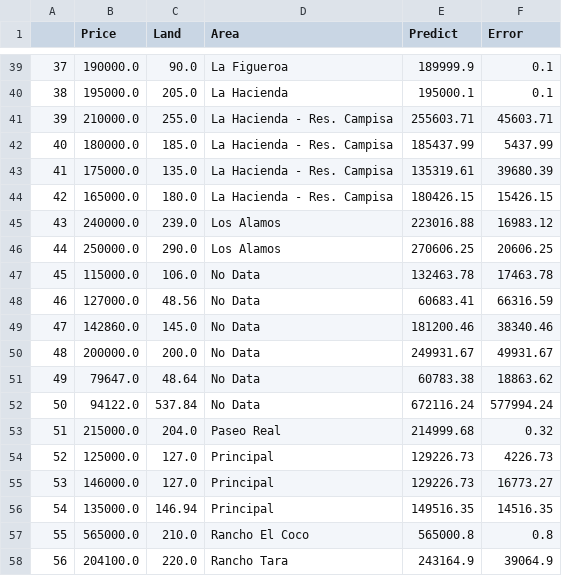
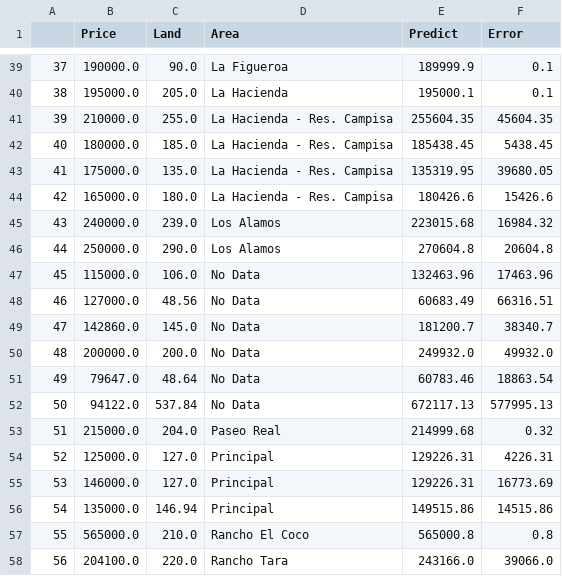
Before and after one commit to Jordanmatutel/sps-prices, a CSV file: Model Prediction.csv, drawn as a sheet; only a part is shown, gaps mark what is left out; the diff covers the shown part only.

```diff
--- a/Model Prediction.csv
+++ b/Model Prediction.csv
@@ -40,19 +40,19 @@
 38,195000.0,205.0,La Hacienda,195000.1,0.1
-39,210000.0,255.0,La Hacienda - Res. Campisa,255603.71,45603.71
-40,180000.0,185.0,La Hacienda - Res. Campisa,185437.99,5437.99
-41,175000.0,135.0,La Hacienda - Res. Campisa,135319.61,39680.39
-42,165000.0,180.0,La Hacienda - Res. Campisa,180426.15,15426.15
-43,240000.0,239.0,Los Alamos,223016.88,16983.12
-44,250000.0,290.0,Los Alamos,270606.25,20606.25
-45,115000.0,106.0,No Data,132463.78,17463.78
-46,127000.0,48.56,No Data,60683.41,66316.59
-47,142860.0,145.0,No Data,181200.46,38340.46
-48,200000.0,200.0,No Data,249931.67,49931.67
-49,79647.0,48.64,No Data,60783.38,18863.62
-50,94122.0,537.84,No Data,672116.24,577994.24
+39,210000.0,255.0,La Hacienda - Res. Campisa,255604.35,45604.35
+40,180000.0,185.0,La Hacienda - Res. Campisa,185438.45,5438.45
+41,175000.0,135.0,La Hacienda - Res. Campisa,135319.95,39680.05
+42,165000.0,180.0,La Hacienda - Res. Campisa,180426.6,15426.6
+43,240000.0,239.0,Los Alamos,223015.68,16984.32
+44,250000.0,290.0,Los Alamos,270604.8,20604.8
+45,115000.0,106.0,No Data,132463.96,17463.96
+46,127000.0,48.56,No Data,60683.49,66316.51
+47,142860.0,145.0,No Data,181200.7,38340.7
+48,200000.0,200.0,No Data,249932.0,49932.0
+49,79647.0,48.64,No Data,60783.46,18863.54
+50,94122.0,537.84,No Data,672117.13,577995.13
 51,215000.0,204.0,Paseo Real,214999.68,0.32
-52,125000.0,127.0,Principal,129226.73,4226.73
-53,146000.0,127.0,Principal,129226.73,16773.27
-54,135000.0,146.94,Principal,149516.35,14516.35
+52,125000.0,127.0,Principal,129226.31,4226.31
+53,146000.0,127.0,Principal,129226.31,16773.69
+54,135000.0,146.94,Principal,149515.86,14515.86
 55,565000.0,210.0,Rancho El Coco,565000.8,0.8
-56,204100.0,220.0,Rancho Tara,243164.9,39064.9
+56,204100.0,220.0,Rancho Tara,243166.0,39066.0
```
Also changed, not shown: 90 edited cells elsewhere in this file, Mean Price in Area.csv, 7 other files.
